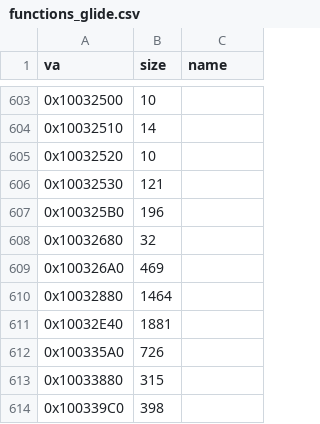
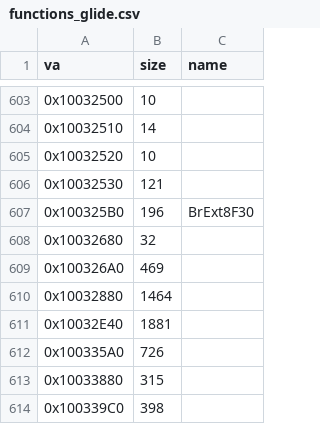
Before and after one commit to jeff-strutb/brally, a CSV file: config/functions_glide.csv, drawn as a sheet; only a part is shown, gaps mark what is left out.

Commit message:
0x100325B0 BrExt8F30 byte-exact: app shutdown chain as C++ TU
Long-class row, strong on the C++ screen. Slot-6 vcall on the current
phase, three guarded function-pointer globals, a static-object
thiscall (mov ecx,imm reached by extern object + non-virtual member
call), cdecl import tail taking the function's only argument.

```diff
--- a/config/functions_glide.csv
+++ b/config/functions_glide.csv
@@ -606,3 +606,3 @@ va,size,name
 0x10032530,121,
-0x100325B0,196,
+0x100325B0,196,BrExt8F30
 0x10032680,32,
```
Also changed, not shown: 1 other file.
